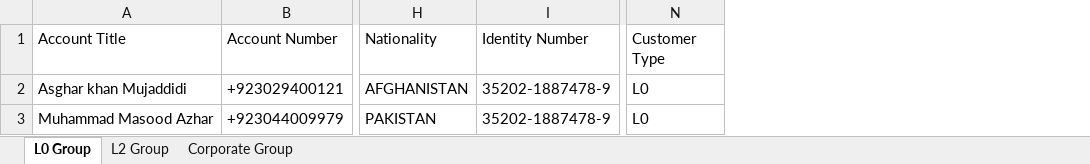
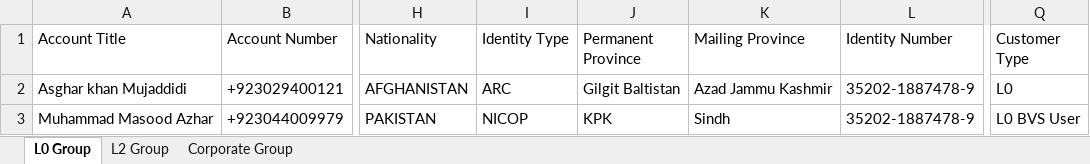
Before and after one commit to mujaddidi747/SeleniumAutomation, an Excel workbook: customerOnboarding.xlsx, sheet L0 Group, drawn as a sheet; only a part is shown, gaps mark what is left out; values as stored, in another font and other column widths than the file's, no borders; addresses are those after the commit; the diff names each change by its address in the sheet, - before the commit and + after, or states it on an @@ line.

Commit message:
Customer Migration changes and customer aproval

```diff
--- a/customerOnboarding.xlsx (sheet L0 Group)
+++ b/customerOnboarding.xlsx (sheet L0 Group)
+column I (Identity Type), rows 2-3: ARC | NICOP
+column J (Permanent Province), rows 2-3: Gilgit Baltistan | KPK
+column K (Mailing Province), rows 2-3: Azad Jammu Kashmir | Sindh
-Q3 (Customer Type): L0
+Q3 (Customer Type): L0 BVS User
```
Also changed, not shown: sheet L2 Group, sheet Corporate Group, 16 other files.
